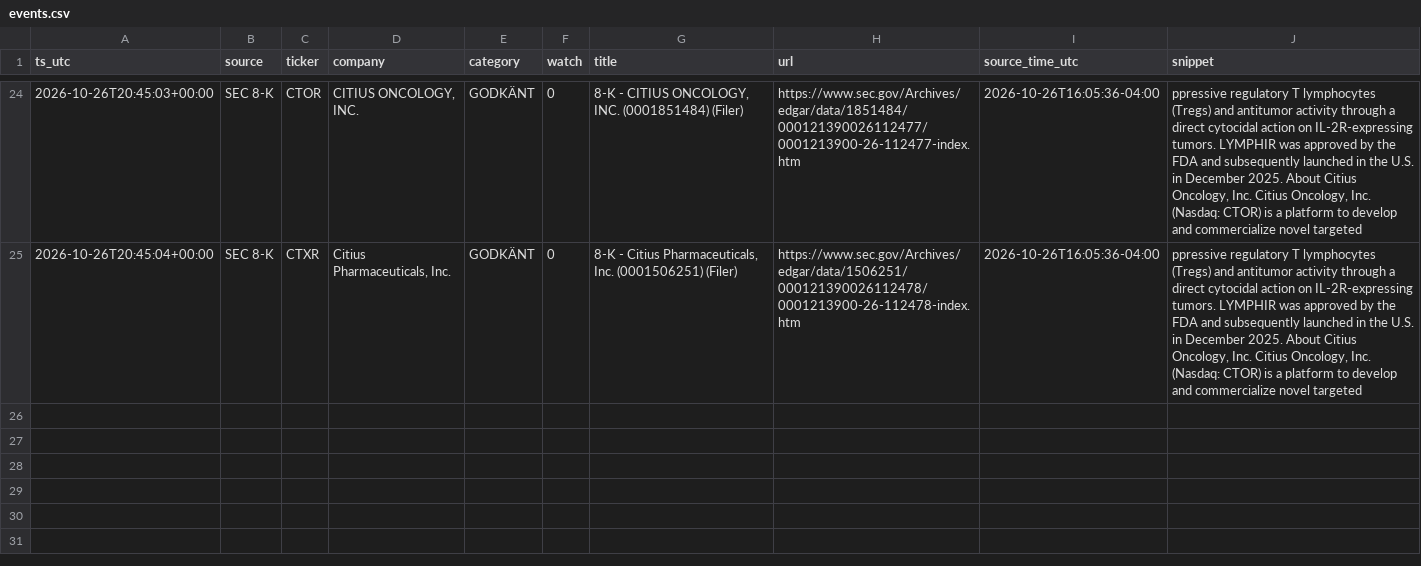
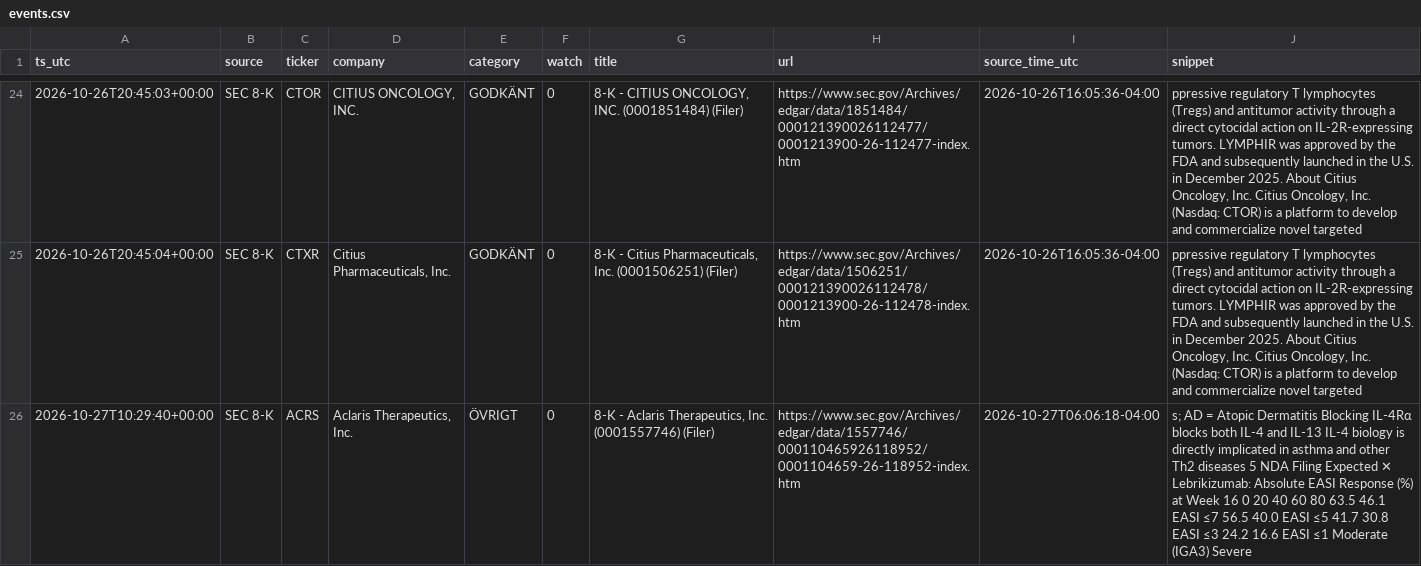
Before and after one commit to emilwiktorsson-jpg/fda-collector, a CSV file: data/events.csv, drawn as a sheet; only a part is shown, gaps mark what is left out; the diff names each change by its address in the sheet, - before the commit and + after, or states it on an @@ line.

```diff
--- a/data/events.csv
+++ b/data/events.csv
+row 26: 2026-10-27T10:29:40+00:00 | SEC 8-K | ACRS | Aclaris Therapeutics, Inc. | ÖVRIGT | 0 | 8-K - Aclaris Therapeutics, Inc. (0001557746) (Filer) | https://www.sec.gov/Archives/edgar/data/1557746/000110465926118952/0001104659-26-118952-index.htm | 2026-10-27T06:06:18-04:00 | s; AD = Atopic Dermatitis Blocking IL-4Rα blocks both IL-4 and IL-13 IL-4 biology is directly implicated in asthma and other Th2 diseases 5 NDA Filing Expected ✕ Lebrikizumab: Absolute EASI Response (%) at Week 16 0 20 40 60 80 63.5 46.1 EASI ≤7 56.5 40.0 EASI ≤5 41.7 30.8 EASI ≤3 24.2 16.6 EASI ≤1 Moderate (IGA3) Severe
```
Also changed, not shown: data/heartbeat.csv, data/signals.csv, 2 other files.
